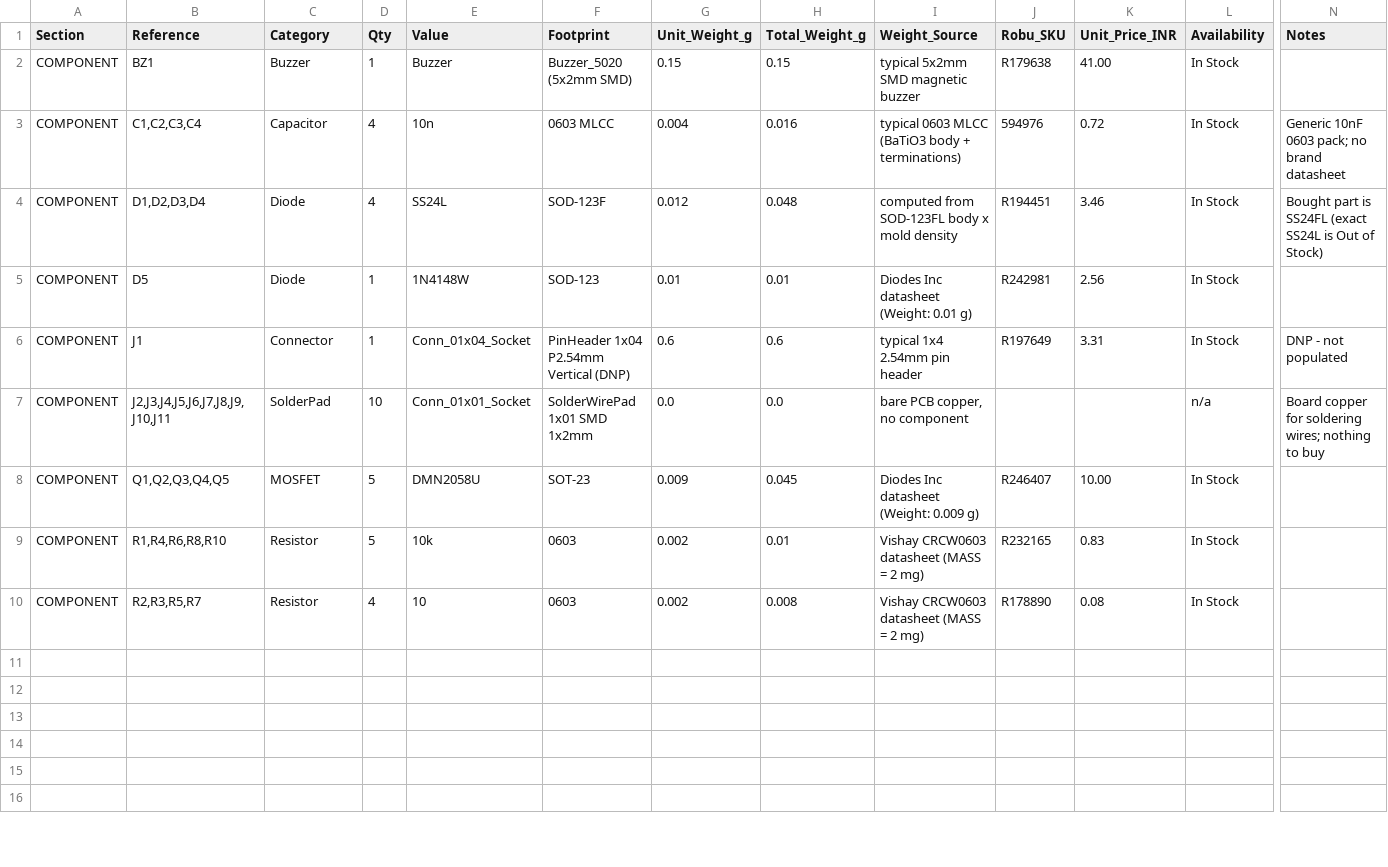
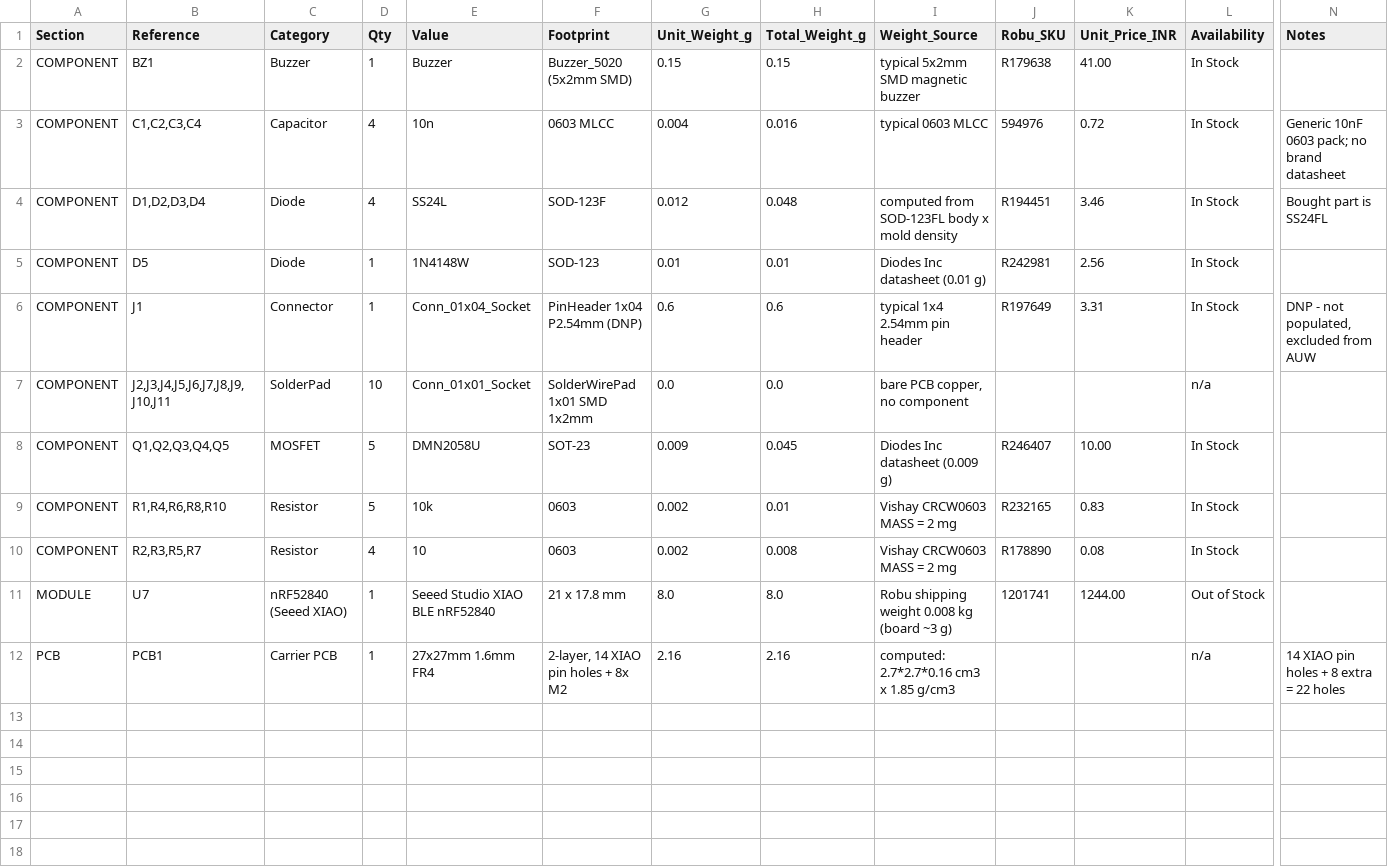
Before and after one commit to Nemo-010/pcb-bom, a CSV file: bom-robu-weight-budget.csv, drawn as a sheet; only a part is shown, gaps mark what is left out; rows hold the shown columns only; the diff covers the shown part only; the diff names each change by its address in the sheet, - before the commit and + after, or states it on an @@ line.

Commit message:
Make battery weight dynamic and add flight-time calc
Battery weight is now computed from capacity (E21, mAh) x weight element
(E22, g/mAh, default 0.025) instead of a fixed number, and AUW, T/W, hover
power and hover/mixed flight time are live formulas. README documents the
formulas and the 600 mAh + 720 result.

```diff
--- a/bom-robu-weight-budget.csv
+++ b/bom-robu-weight-budget.csv
-I3 (Weight_Source): typical 0603 MLCC (BaTiO3 body + terminations)
+I3 (Weight_Source): typical 0603 MLCC
-N4 (Notes): Bought part is SS24FL (exact SS24L is Out of Stock)
+N4 (Notes): Bought part is SS24FL
-I5 (Weight_Source): Diodes Inc datasheet (Weight: 0.01 g)
+I5 (Weight_Source): Diodes Inc datasheet (0.01 g)
-F6 (Footprint): PinHeader 1x04 P2.54mm Vertical (DNP)
+F6 (Footprint): PinHeader 1x04 P2.54mm (DNP)
-N6 (Notes): DNP - not populated
+N6 (Notes): DNP - not populated, excluded from AUW
-N7 (Notes): Board copper for soldering wires; nothing to buy
+N7 (Notes): (empty)
-I8 (Weight_Source): Diodes Inc datasheet (Weight: 0.009 g)
+I8 (Weight_Source): Diodes Inc datasheet (0.009 g)
-I9:I10 (Weight_Source): Vishay CRCW0603 datasheet (MASS = 2 mg)
+I9:I10 (Weight_Source): Vishay CRCW0603 MASS = 2 mg
+row 11: MODULE | U7 | nRF52840 (Seeed XIAO) | 1 | Seeed Studio XIAO BLE nRF52840 | 21 x 17.8 mm | 8.0 | 8.0 | Robu shipping weight 0.008 kg (board ~3 g) | 1201741 | 1244.00 | Out of Stock
+row 12: PCB | PCB1 | Carrier PCB | 1 | 27x27mm 1.6mm FR4 | 2-layer, 14 XIAO pin holes + 8x M2 | 2.16 | 2.16 | computed: 2.7*2.7*0.16 cm3 x 1.85 g/cm3 |  |  | n/a | 14 XIAO pin holes + 8 extra = 22 holes
```
Also changed, not shown: 11 added rows, 2 removed rows and 15 edited cells elsewhere in this file, 2 other files.
